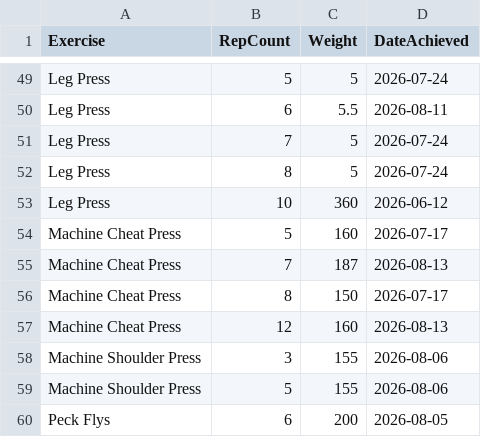
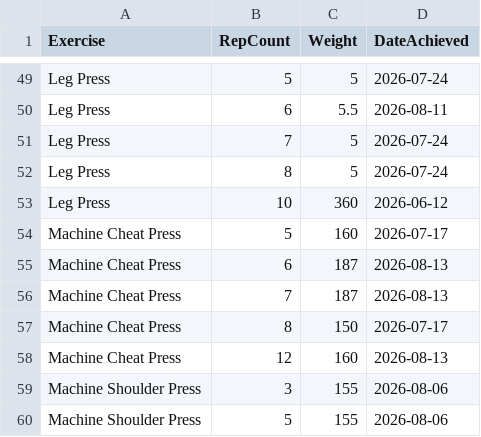
Before and after one commit to auckiefenstermacher19-cmd/Workout-Tracker-v2, a CSV file: personal_records.csv, drawn as a sheet; only a part is shown, gaps mark what is left out; the shorter side is filled out with more unchanged rows; the diff names each change by its address in the sheet, - before the commit and + after, or states it on an @@ line.

Commit message:
Update personal records — 2026-08-13

```diff
--- a/personal_records.csv
+++ b/personal_records.csv
+row 55: Machine Cheat Press | 6 | 187 | 2026-08-13
```
